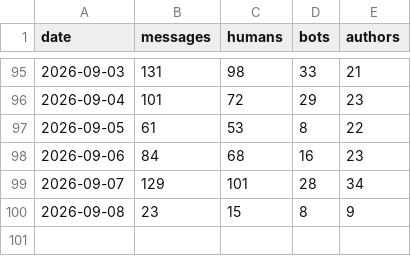
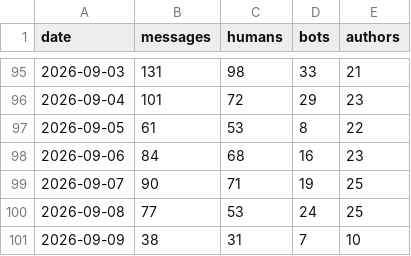
Before and after one commit to jaredartt/jaredartt-tracker, a CSV file: data/discord-messages.csv, drawn as a sheet; only a part is shown, gaps mark what is left out.

```diff
--- a/data/discord-messages.csv
+++ b/data/discord-messages.csv
@@ -98,3 +98,4 @@ date,messages,humans,bots,authors
 2026-09-06,84,68,16,23
-2026-09-07,129,101,28,34
-2026-09-08,23,15,8,9
+2026-09-07,90,71,19,25
+2026-09-08,77,53,24,25
+2026-09-09,38,31,7,10
```
Also changed, not shown: data/discord-authors.csv, data/discord-channel-daily.csv, 3 other files.
